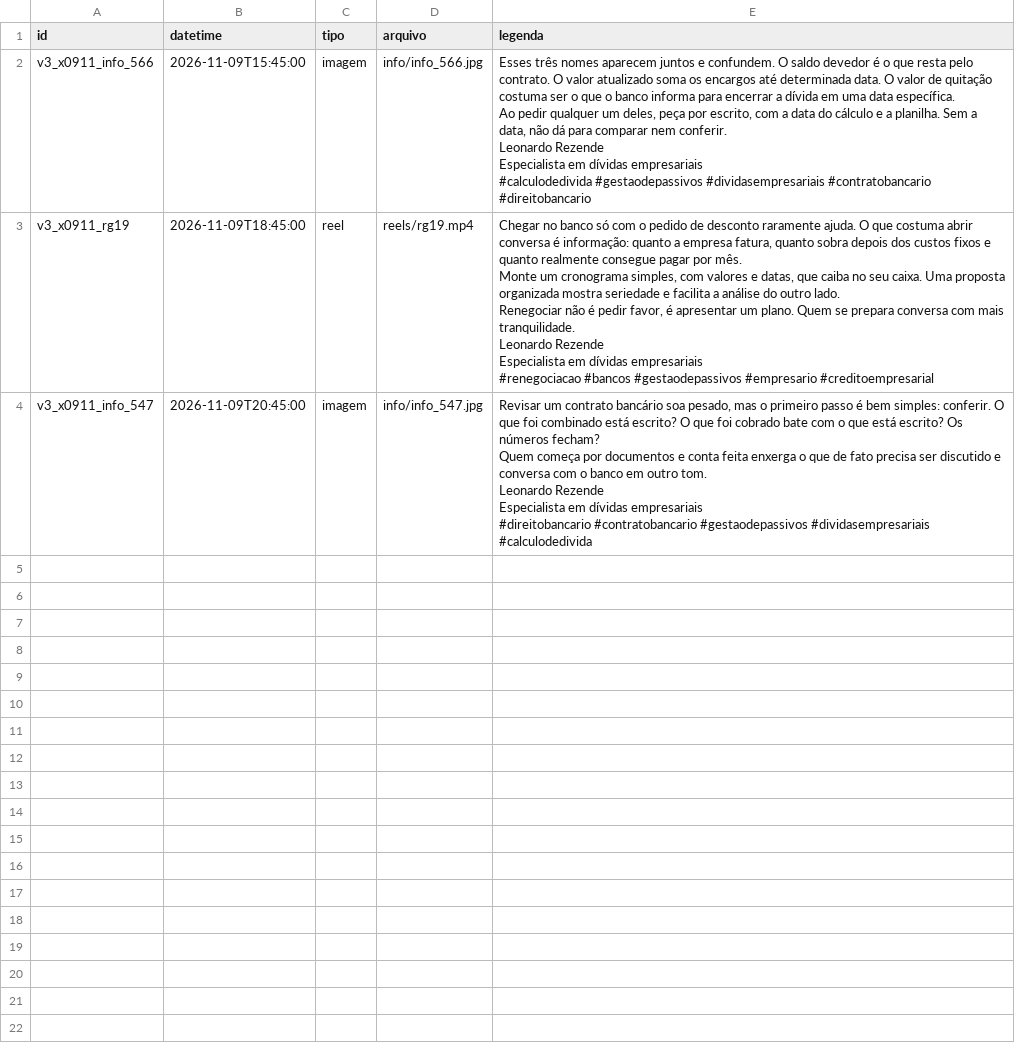
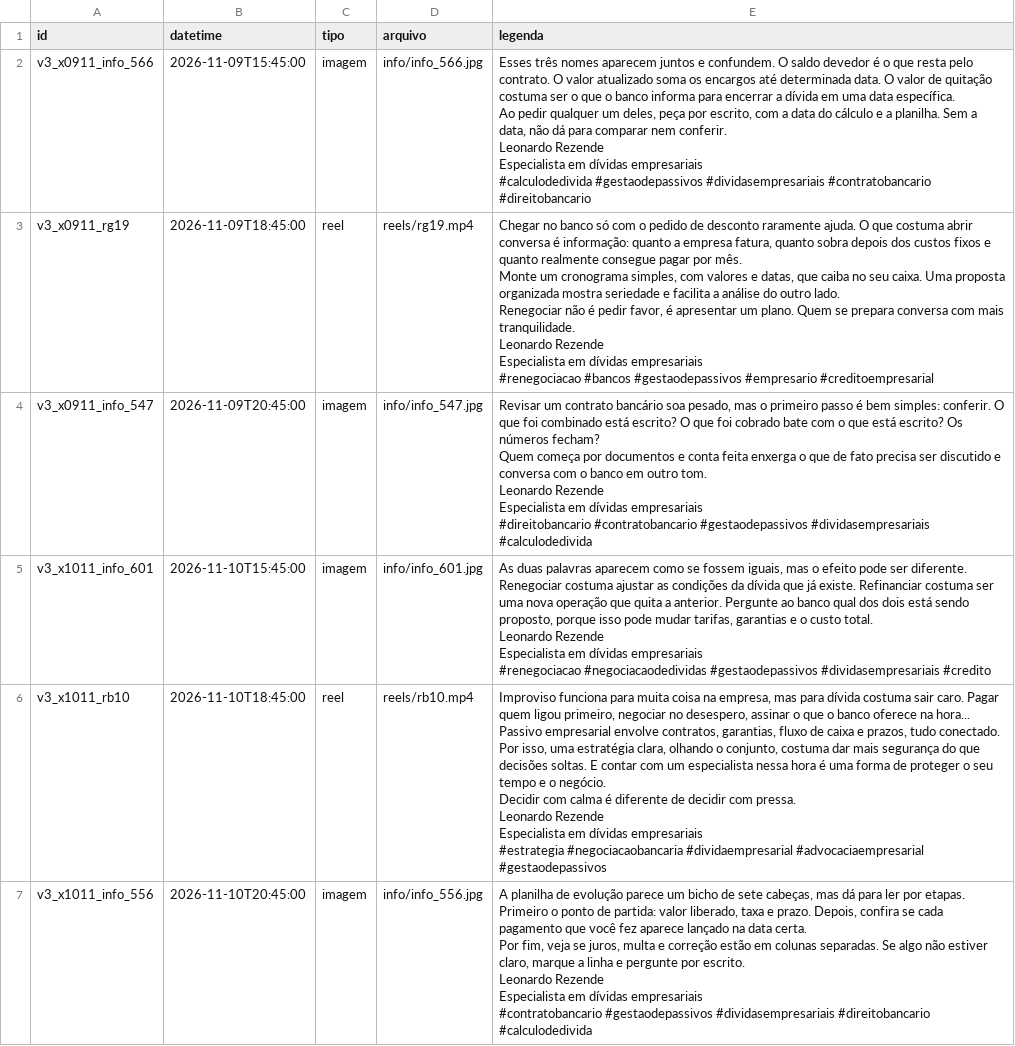
Before and after one commit to remnotetjsp-hash/automacao-instagram, a CSV file: queue/extras.csv, drawn as a sheet; only a part is shown; the diff covers the shown part only.

Commit message:
agenda 10 e 11/11: 6 posts guardados

```diff
--- a/queue/extras.csv
+++ b/queue/extras.csv
@@ -27 +27,25 @@ Especialista em dívidas empresariais
 #direitobancario #contratobancario #gestaodepassivos #dividasempresariais #calculodedivida"
+v3_x1011_info_601,2026-11-10T15:45:00,imagem,info/info_601.jpg,"As duas palavras aparecem como se fossem iguais, mas o efeito pode ser diferente. Renegociar costuma ajustar as condições da dívida que já existe. Refinanciar costuma ser uma nova operação que quita a anterior. Pergunte ao banco qual dos dois está sendo proposto, porque isso pode mudar tarifas, garantias e o custo total.
+
+Leonardo Rezende
+Especialista em dívidas empresariais
+
+#renegociacao #negociacaodedividas #gestaodepassivos #dividasempresariais #credito"
+v3_x1011_rb10,2026-11-10T18:45:00,reel,reels/rb10.mp4,"Improviso funciona para muita coisa na empresa, mas para dívida costuma sair caro. Pagar quem ligou primeiro, negociar no desespero, assinar o que o banco oferece na hora...
+
+Passivo empresarial envolve contratos, garantias, fluxo de caixa e prazos, tudo conectado. Por isso, uma estratégia clara, olhando o conjunto, costuma dar mais segurança do que decisões soltas. E contar com um especialista nessa hora é uma forma de proteger o seu tempo e o negócio.
+
+Decidir com calma é diferente de decidir com pressa.
+
+Leonardo Rezende
+Especialista em dívidas empresariais
+
+#estrategia #negociacaobancaria #dividaempresarial #advocaciaempresarial #gestaodepassivos"
+v3_x1011_info_556,2026-11-10T20:45:00,imagem,info/info_556.jpg,"A planilha de evolução parece um bicho de sete cabeças, mas dá para ler por etapas. Primeiro o ponto de partida: valor liberado, taxa e prazo. Depois, confira se cada pagamento que você fez aparece lançado na data certa.
+
+Por fim, veja se juros, multa e correção estão em colunas separadas. Se algo não estiver claro, marque a linha e pergunte por escrito.
+
+Leonardo Rezende
+Especialista em dívidas empresariais
+
+#contratobancario #gestaodepassivos #dividasempresariais #direitobancario #calculodedivida"
```
Also changed, not shown: 3 added rows elsewhere in this file.
